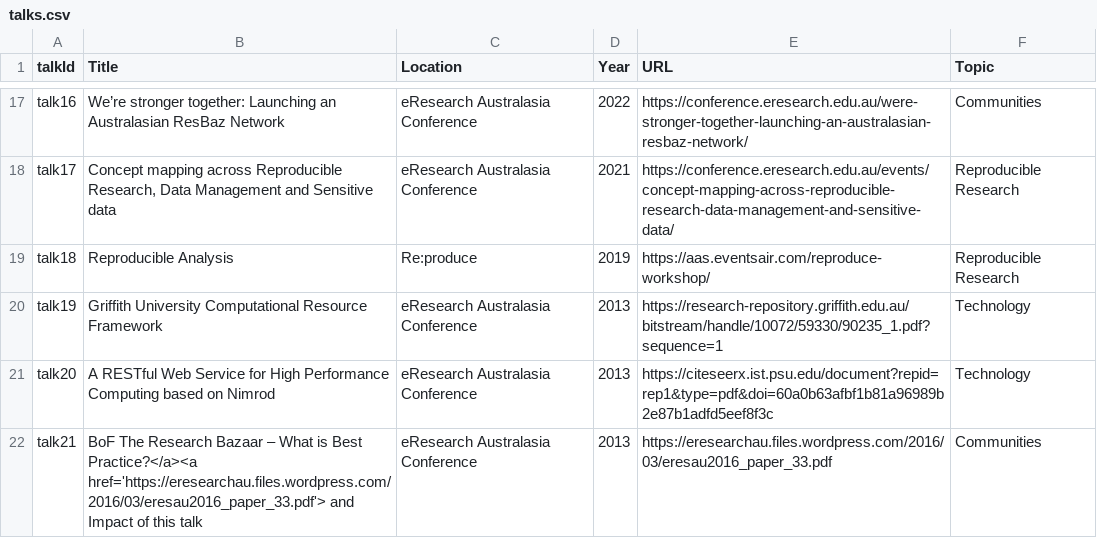
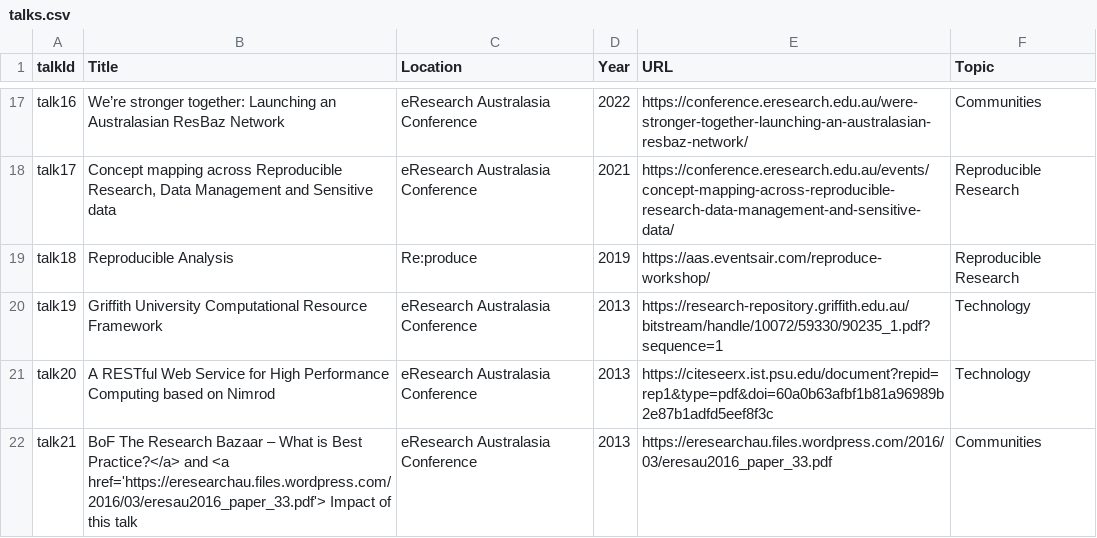
Before and after one commit to amandamiotto/amandamiotto.github.io, a CSV file: _data/talks.csv, drawn as a sheet; only a part is shown, gaps mark what is left out.

Commit message:
Update talks.csv

```diff
--- a/_data/talks.csv
+++ b/_data/talks.csv
@@ -21,2 +21,2 @@ talk19,Griffith University Computational Resource Framework, eResearch Australas
 talk20,A RESTful Web Service for High Performance Computing based on Nimrod, eResearch Australasia Conference,2013, https://citeseerx.ist.psu.edu/document?repid=rep1&type=pdf&doi=60a0b63afbf1b81a96989b2e87b1adfd5eef8f3c, Technology
-talk21,BoF The Research Bazaar – What is Best Practice?</a><a href='https://eresearchau.files.wordpress.com/2016/03/eresau2016_paper_33.pdf'> and Impact of this talk,eResearch Australasia Conference,2013,https://eresearchau.files.wordpress.com/2016/03/eresau2016_paper_33.pdf,Communities
+talk21,BoF The Research Bazaar – What is Best Practice?</a> and <a href='https://eresearchau.files.wordpress.com/2016/03/eresau2016_paper_33.pdf'> Impact of this talk,eResearch Australasia Conference,2013,https://eresearchau.files.wordpress.com/2016/03/eresau2016_paper_33.pdf,Communities
```
